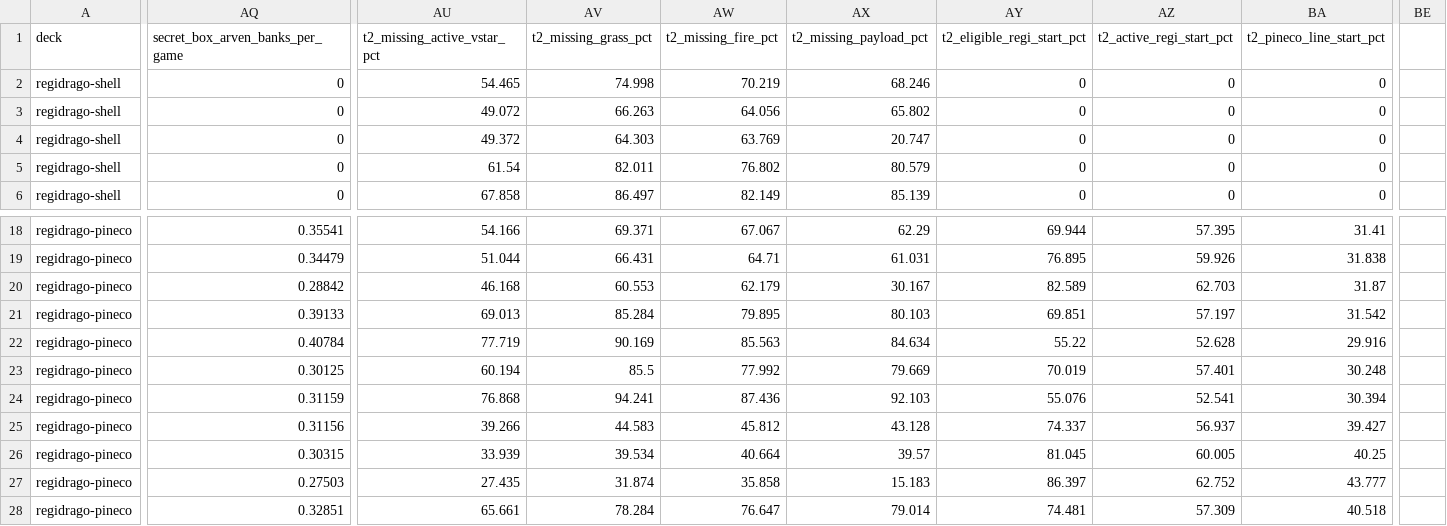
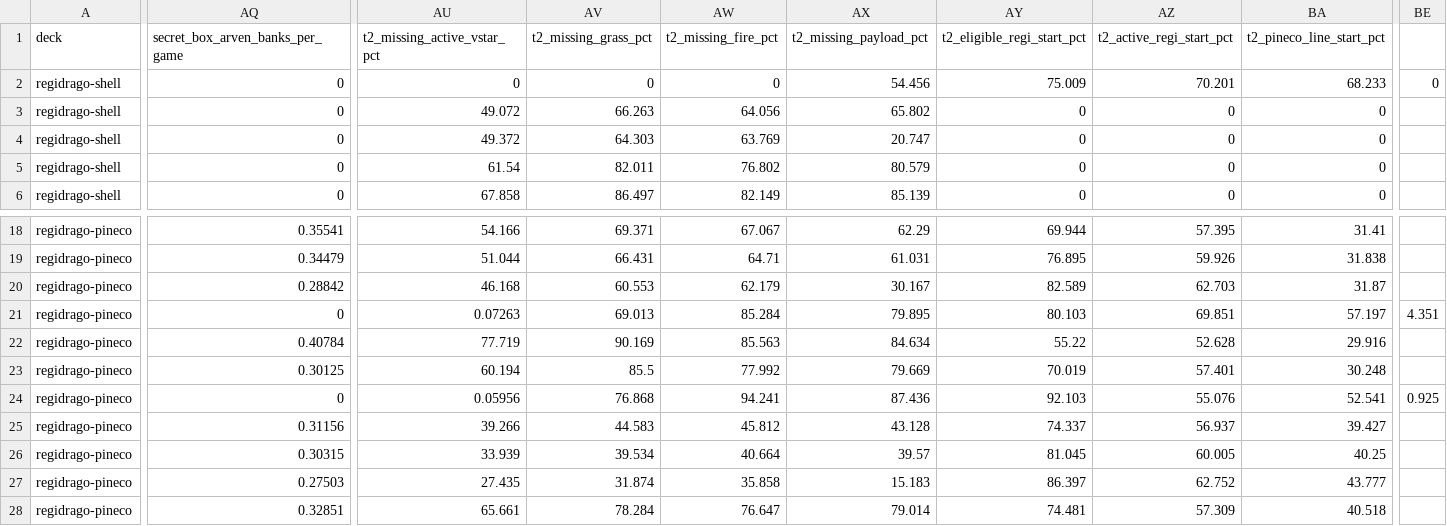
Before and after one commit to FlareZ123/pokemon-sims, a CSV file: results/multi_deck_comparison.csv, drawn as a sheet; only a part is shown, gaps mark what is left out; the diff covers the shown part only; the diff names each change by its address in the sheet, - before the commit and + after, or states it on an @@ line.

```diff
--- a/results/multi_deck_comparison.csv
+++ b/results/multi_deck_comparison.csv
-AU2 (t2_missing_active_vstar_pct): 54.465
+AU2 (t2_missing_active_vstar_pct): 0
-AV2 (t2_missing_grass_pct): 74.998
+AV2 (t2_missing_grass_pct): 0
-AW2 (t2_missing_fire_pct): 70.219
+AW2 (t2_missing_fire_pct): 0
-AX2 (t2_missing_payload_pct): 68.246
+AX2 (t2_missing_payload_pct): 54.456
-AY2 (t2_eligible_regi_start_pct): 0
+AY2 (t2_eligible_regi_start_pct): 75.009
-AZ2 (t2_active_regi_start_pct): 0
+AZ2 (t2_active_regi_start_pct): 70.201
-BA2 (t2_pineco_line_start_pct): 0
+BA2 (t2_pineco_line_start_pct): 68.233
-BE2: (empty)
+BE2: 0
-AQ21 (secret_box_arven_banks_per_game): 0.39133
+AQ21 (secret_box_arven_banks_per_game): 0
-AU21 (t2_missing_active_vstar_pct): 69.013
+AU21 (t2_missing_active_vstar_pct): 0.07263
-AV21 (t2_missing_grass_pct): 85.284
+AV21 (t2_missing_grass_pct): 69.013
-AW21 (t2_missing_fire_pct): 79.895
+AW21 (t2_missing_fire_pct): 85.284
-AX21 (t2_missing_payload_pct): 80.103
+AX21 (t2_missing_payload_pct): 79.895
-AY21 (t2_eligible_regi_start_pct): 69.851
+AY21 (t2_eligible_regi_start_pct): 80.103
-AZ21 (t2_active_regi_start_pct): 57.197
+AZ21 (t2_active_regi_start_pct): 69.851
-BA21 (t2_pineco_line_start_pct): 31.542
+BA21 (t2_pineco_line_start_pct): 57.197
-BE21: (empty)
+BE21: 4.351
-AQ24 (secret_box_arven_banks_per_game): 0.31159
+AQ24 (secret_box_arven_banks_per_game): 0
-AU24 (t2_missing_active_vstar_pct): 76.868
+AU24 (t2_missing_active_vstar_pct): 0.05956
-AV24 (t2_missing_grass_pct): 94.241
+AV24 (t2_missing_grass_pct): 76.868
-AW24 (t2_missing_fire_pct): 87.436
+AW24 (t2_missing_fire_pct): 94.241
-AX24 (t2_missing_payload_pct): 92.103
+AX24 (t2_missing_payload_pct): 87.436
-AY24 (t2_eligible_regi_start_pct): 55.076
+AY24 (t2_eligible_regi_start_pct): 92.103
-AZ24 (t2_active_regi_start_pct): 52.541
+AZ24 (t2_active_regi_start_pct): 55.076
-BA24 (t2_pineco_line_start_pct): 30.394
+BA24 (t2_pineco_line_start_pct): 52.541
-BE24: (empty)
+BE24: 0.925
```
Also changed, not shown: 50 edited cells elsewhere in this file, 4 other files.
